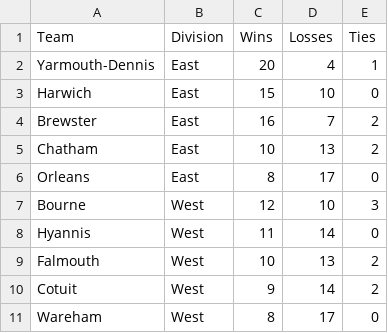
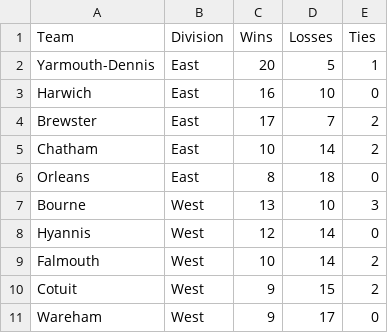
Before and after one commit to katieacosta45/Cape-Cod-Playoff-Model, a CSV file: Data/Standings.csv, drawn as a sheet.

```diff
--- a/Data/Standings.csv
+++ b/Data/Standings.csv
@@ -1,11 +1,11 @@
 Team,Division,Wins,Losses,Ties
-Yarmouth-Dennis,East,20,4,1
-Harwich,East,15,10,0
-Brewster,East,16,7,2
-Chatham,East,10,13,2
-Orleans,East,8,17,0
-Bourne,West,12,10,3
-Hyannis,West,11,14,0
-Falmouth,West,10,13,2
-Cotuit,West,9,14,2
-Wareham,West,8,17,0
+Yarmouth-Dennis,East,20,5,1
+Harwich,East,16,10,0
+Brewster,East,17,7,2
+Chatham,East,10,14,2
+Orleans,East,8,18,0
+Bourne,West,13,10,3
+Hyannis,West,12,14,0
+Falmouth,West,10,14,2
+Cotuit,West,9,15,2
+Wareham,West,9,17,0
```
Also changed, not shown: Outputs/playoff_history.csv, Outputs/playoff_odds.csv, 1 other file.
